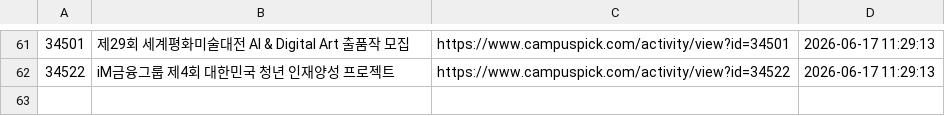
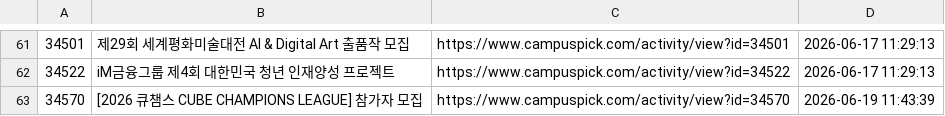
Before and after one commit to jyhyo02/daily-contest-alert, a TSV file: alert_history.tsv, drawn as a sheet; only a part is shown, gaps mark what is left out; the diff names each change by its address in the sheet, - before the commit and + after, or states it on an @@ line.

```diff
--- a/alert_history.tsv
+++ b/alert_history.tsv
+row 63: 34570 | [2026 큐챔스 CUBE CHAMPIONS LEAGUE] 참가자 모집 | https://www.campuspick.com/activity/view?id=34570 | 2026-06-19 11:43:39
```
Also changed, not shown: 2 other files.
